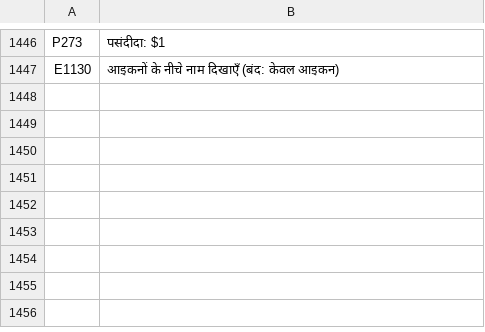
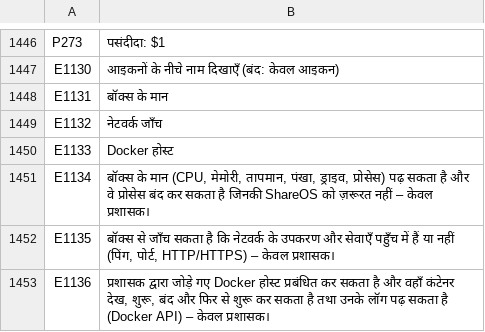
Before and after one commit to UniqueDroid/ShareOS, a TSV file: tools/i18n/hi.tsv, drawn as a sheet; only a part is shown, gaps mark what is left out.

```diff
--- a/tools/i18n/hi.tsv
+++ b/tools/i18n/hi.tsv
@@ -1447 +1447,7 @@ P273	पसंदीदा: $1
 E1130	आइकनों के नीचे नाम दिखाएँ (बंद: केवल आइकन)
+E1131	बॉक्स के मान
+E1132	नेटवर्क जाँच
+E1133	Docker होस्ट
+E1134	बॉक्स के मान (CPU, मेमोरी, तापमान, पंखा, ड्राइव, प्रोसेस) पढ़ सकता है और वे प्रोसेस बंद कर सकता है जिनकी ShareOS को ज़रूरत नहीं – केवल प्रशासक।
+E1135	बॉक्स से जाँच सकता है कि नेटवर्क के उपकरण और सेवाएँ पहुँच में हैं या नहीं (पिंग, पोर्ट, HTTP/HTTPS) – केवल प्रशासक।
+E1136	प्रशासक द्वारा जोड़े गए Docker होस्ट प्रबंधित कर सकता है और वहाँ कंटेनर देख, शुरू, बंद और फिर से शुरू कर सकता है तथा उनके लॉग पढ़ सकता है (Docker API) – केवल प्रशासक।
```
Also changed, not shown: tools/i18n/ar.tsv, tools/i18n/bn.tsv, 29 other files.
